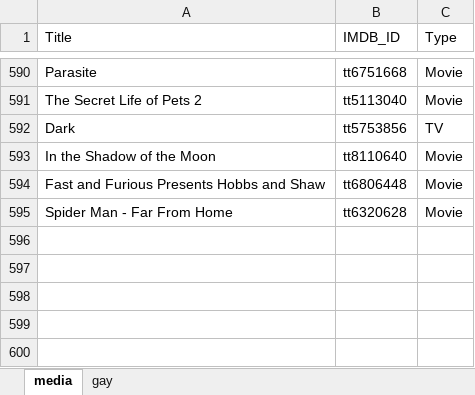
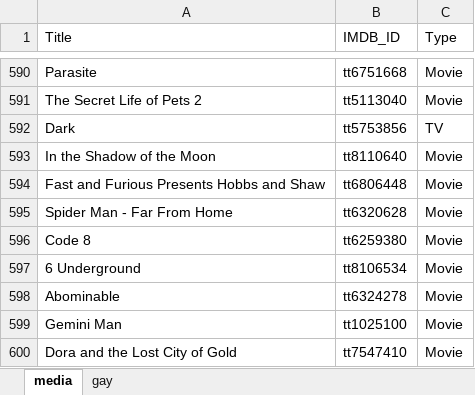
Before and after one commit to GrayYoung/grayyoung.github.io, an Excel workbook: data/media.xlsx, sheet media, drawn as a sheet; only a part is shown, gaps mark what is left out; values as stored, in another font and other column widths than the file's, no borders; table styles not drawn; the diff names each change by its address in the sheet, - before the commit and + after, or states it on an @@ line.

Commit message:
Add media data

```diff
--- a/data/media.xlsx (sheet media)
+++ b/data/media.xlsx (sheet media)
+row 596: Code 8 | tt6259380 | Movie
+row 597: 6 Underground | tt8106534 | Movie
+row 598: Abominable | tt6324278 | Movie
+row 599: Gemini Man | tt1025100 | Movie
+row 600: Dora and the Lost City of Gold | tt7547410 | Movie
```
Also changed, not shown: 3 other files.
